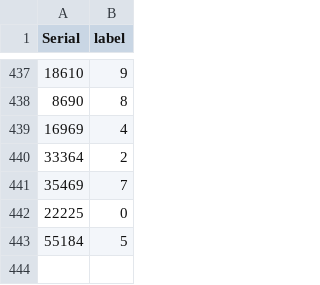
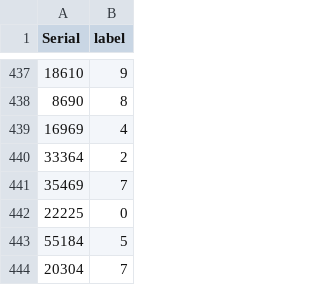
Before and after one commit to carasiov/active_learning, a CSV file: data/mnist/labels.csv, drawn as a sheet; only a part is shown, gaps mark what is left out; the diff names each change by its address in the sheet, - before the commit and + after, or states it on an @@ line.

```diff
--- a/data/mnist/labels.csv
+++ b/data/mnist/labels.csv
+row 444: 20304 | 7
```
Also changed, not shown: 2 other files.
